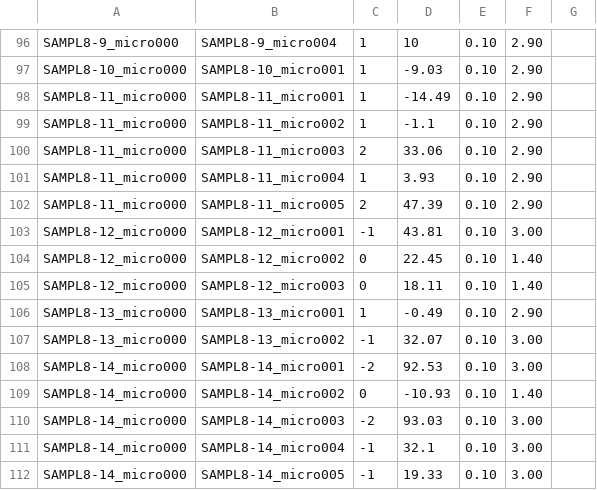
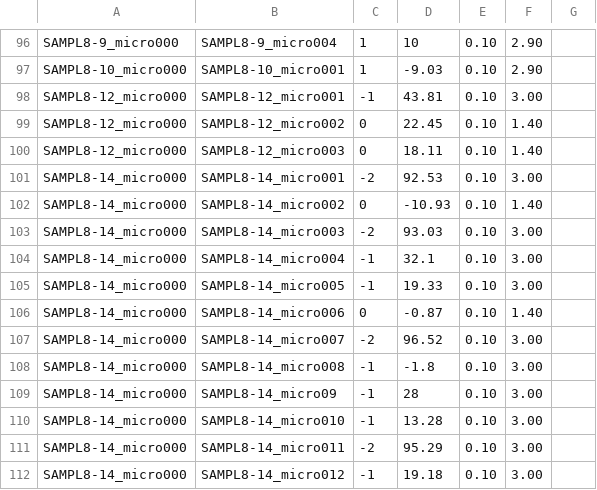
Before and after one commit to samplchallenges/SAMPL8, a CSV file: physical_properties/pKa/relative_microstate_free_energy_predictions/pKa_SabatinoRodriguezPaluch_uESE.csv, drawn as a sheet; only a part is shown, gaps mark what is left out; the shorter side is filled out with more unchanged rows; the diff names each change by its address in the sheet, - before the commit and + after, or states it on an @@ line.

```diff
--- a/physical_properties/pKa/relative_microstate_free_energy_predictions/pKa_SabatinoRodriguezPaluch_uESE.csv
+++ b/physical_properties/pKa/relative_microstate_free_energy_predictions/pKa_SabatinoRodriguezPaluch_uESE.csv
-row 98: SAMPL8-11_micro000 | SAMPL8-11_micro001 | 1 | -14.49 | 0.10 | 2.90
-row 99: SAMPL8-11_micro000 | SAMPL8-11_micro002 | 1 | -1.1 | 0.10 | 2.90
-row 100: SAMPL8-11_micro000 | SAMPL8-11_micro003 | 2 | 33.06 | 0.10 | 2.90
-row 101: SAMPL8-11_micro000 | SAMPL8-11_micro004 | 1 | 3.93 | 0.10 | 2.90
-row 102: SAMPL8-11_micro000 | SAMPL8-11_micro005 | 2 | 47.39 | 0.10 | 2.90
-row 106: SAMPL8-13_micro000 | SAMPL8-13_micro001 | 1 | -0.49 | 0.10 | 2.90
-row 107: SAMPL8-13_micro000 | SAMPL8-13_micro002 | -1 | 32.07 | 0.10 | 3.00
```
Also changed, not shown: physical_properties/pKa/relative_microstate_free_energy_predictions/PKA_ECRISM.csv, physical_properties/pKa/relative_microstate_free_energy_predictions/pKa-RobertRaddi_AdaBoost.csv, 13 other files.
